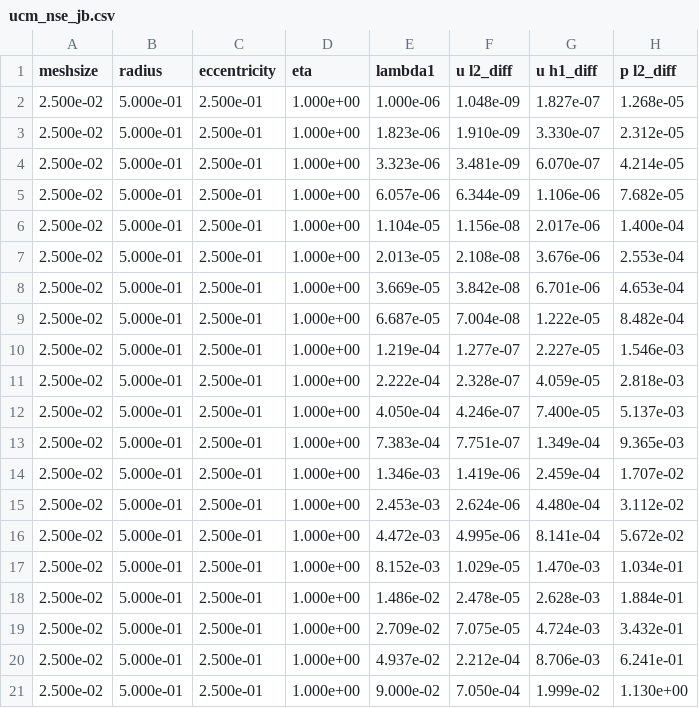
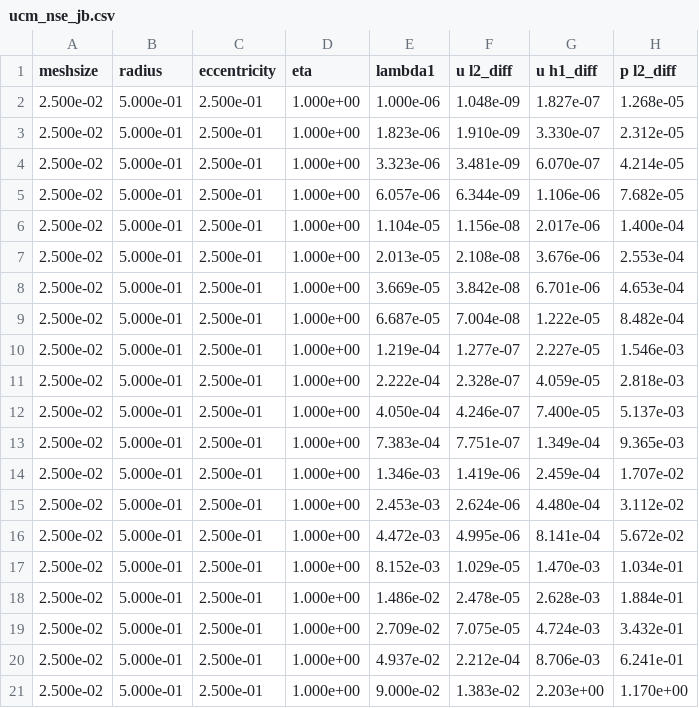
Before and after one commit to christianaustin97/oldroyd3_srtd, a CSV file: results_compare_jb/ucm_nse_jb.csv, drawn as a sheet.

```diff
--- a/results_compare_jb/ucm_nse_jb.csv
+++ b/results_compare_jb/ucm_nse_jb.csv
@@ -20,2 +20,2 @@ meshsize,radius,eccentricity,eta,lambda1,u l2_diff,u h1_diff,p l2_diff
 2.500e-02,5.000e-01,2.500e-01,1.000e+00,4.937e-02,2.212e-04,8.706e-03,6.241e-01
-2.500e-02,5.000e-01,2.500e-01,1.000e+00,9.000e-02,7.050e-04,1.999e-02,1.130e+00
+2.500e-02,5.000e-01,2.500e-01,1.000e+00,9.000e-02,1.383e-02,2.203e+00,1.170e+00
```
Also changed, not shown: results_compare_ldc/ucm_nse_ldc.csv, 12 other files.
